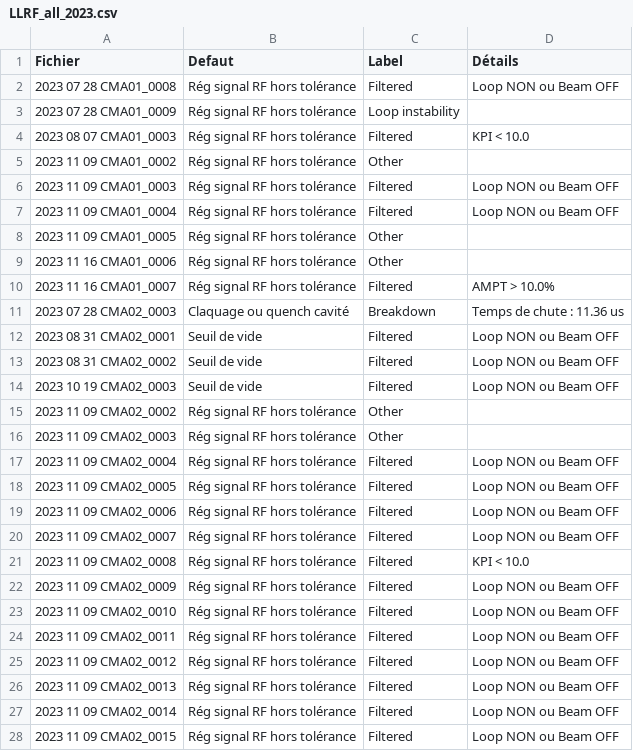
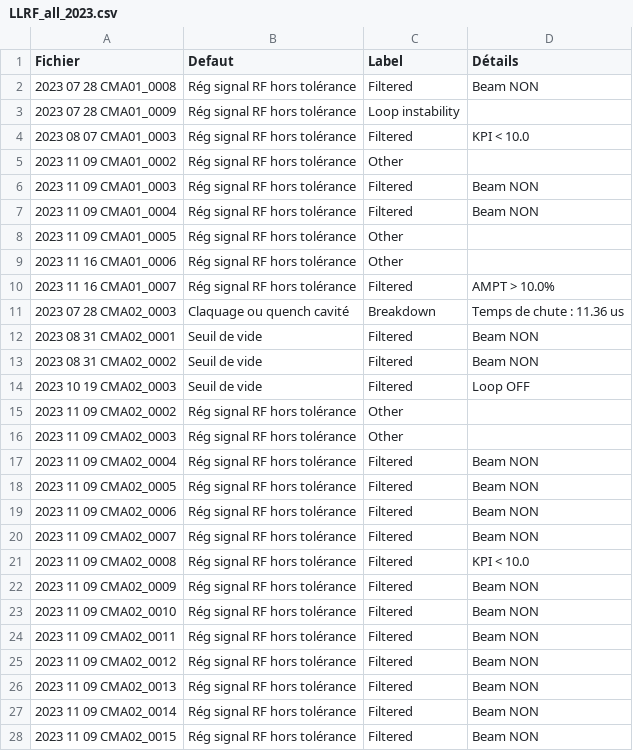
Before and after one commit to Tengaj/Classify_PostMortemFile, a CSV file: resultat/LLRF_all_2023.csv, drawn as a sheet; only a part is shown; the diff covers the shown part only.

```diff
--- a/resultat/LLRF_all_2023.csv
+++ b/resultat/LLRF_all_2023.csv
@@ -1,3 +1,3 @@
 Fichier;Defaut;Label;Détails
-2023 07 28 CMA01_0008;Rég signal RF hors tolérance;Filtered;Loop NON ou Beam OFF
+2023 07 28 CMA01_0008;Rég signal RF hors tolérance;Filtered;Beam NON
 2023 07 28 CMA01_0009;Rég signal RF hors tolérance;Loop instability
@@ -5,4 +5,4 @@ Fichier;Defaut;Label;Détails
 2023 11 09 CMA01_0002;Rég signal RF hors tolérance;Other
-2023 11 09 CMA01_0003;Rég signal RF hors tolérance;Filtered;Loop NON ou Beam OFF
-2023 11 09 CMA01_0004;Rég signal RF hors tolérance;Filtered;Loop NON ou Beam OFF
+2023 11 09 CMA01_0003;Rég signal RF hors tolérance;Filtered;Beam NON
+2023 11 09 CMA01_0004;Rég signal RF hors tolérance;Filtered;Beam NON
 2023 11 09 CMA01_0005;Rég signal RF hors tolérance;Other
@@ -11,18 +11,18 @@ Fichier;Defaut;Label;Détails
 2023 07 28 CMA02_0003;Claquage ou quench cavité;Breakdown;Temps de chute : 11.36 us
-2023 08 31 CMA02_0001;Seuil de vide;Filtered;Loop NON ou Beam OFF
-2023 08 31 CMA02_0002;Seuil de vide;Filtered;Loop NON ou Beam OFF
-2023 10 19 CMA02_0003;Seuil de vide;Filtered;Loop NON ou Beam OFF
+2023 08 31 CMA02_0001;Seuil de vide;Filtered;Beam NON
+2023 08 31 CMA02_0002;Seuil de vide;Filtered;Beam NON
+2023 10 19 CMA02_0003;Seuil de vide;Filtered;Loop OFF
 2023 11 09 CMA02_0002;Rég signal RF hors tolérance;Other
 2023 11 09 CMA02_0003;Rég signal RF hors tolérance;Other
-2023 11 09 CMA02_0004;Rég signal RF hors tolérance;Filtered;Loop NON ou Beam OFF
-2023 11 09 CMA02_0005;Rég signal RF hors tolérance;Filtered;Loop NON ou Beam OFF
-2023 11 09 CMA02_0006;Rég signal RF hors tolérance;Filtered;Loop NON ou Beam OFF
-2023 11 09 CMA02_0007;Rég signal RF hors tolérance;Filtered;Loop NON ou Beam OFF
+2023 11 09 CMA02_0004;Rég signal RF hors tolérance;Filtered;Beam NON
+2023 11 09 CMA02_0005;Rég signal RF hors tolérance;Filtered;Beam NON
+2023 11 09 CMA02_0006;Rég signal RF hors tolérance;Filtered;Beam NON
+2023 11 09 CMA02_0007;Rég signal RF hors tolérance;Filtered;Beam NON
 2023 11 09 CMA02_0008;Rég signal RF hors tolérance;Filtered;KPI < 10.0
-2023 11 09 CMA02_0009;Rég signal RF hors tolérance;Filtered;Loop NON ou Beam OFF
-2023 11 09 CMA02_0010;Rég signal RF hors tolérance;Filtered;Loop NON ou Beam OFF
-2023 11 09 CMA02_0011;Rég signal RF hors tolérance;Filtered;Loop NON ou Beam OFF
-2023 11 09 CMA02_0012;Rég signal RF hors tolérance;Filtered;Loop NON ou Beam OFF
-2023 11 09 CMA02_0013;Rég signal RF hors tolérance;Filtered;Loop NON ou Beam OFF
-2023 11 09 CMA02_0014;Rég signal RF hors tolérance;Filtered;Loop NON ou Beam OFF
-2023 11 09 CMA02_0015;Rég signal RF hors tolérance;Filtered;Loop NON ou Beam OFF
+2023 11 09 CMA02_0009;Rég signal RF hors tolérance;Filtered;Beam NON
+2023 11 09 CMA02_0010;Rég signal RF hors tolérance;Filtered;Beam NON
+2023 11 09 CMA02_0011;Rég signal RF hors tolérance;Filtered;Beam NON
+2023 11 09 CMA02_0012;Rég signal RF hors tolérance;Filtered;Beam NON
+2023 11 09 CMA02_0013;Rég signal RF hors tolérance;Filtered;Beam NON
+2023 11 09 CMA02_0014;Rég signal RF hors tolérance;Filtered;Beam NON
+2023 11 09 CMA02_0015;Rég signal RF hors tolérance;Filtered;Beam NON
```
Also changed, not shown: 91 edited cells elsewhere in this file, resultat/LLRF_all_2022.csv, resultat/LLRF_all_2024.csv, 4 other files.
